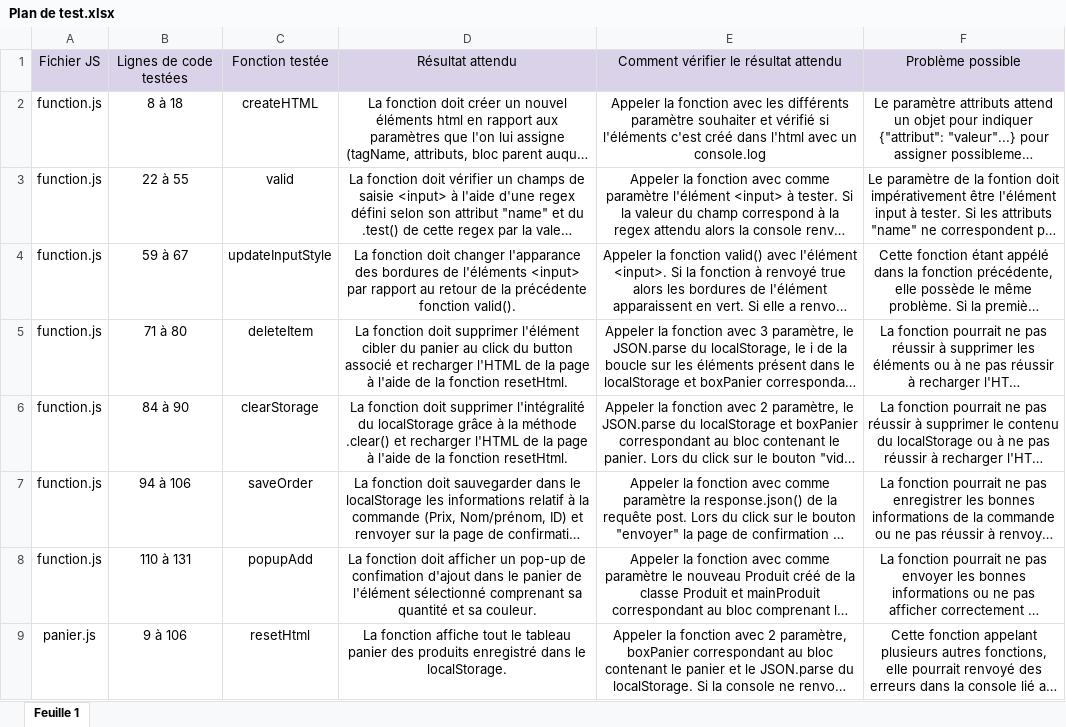
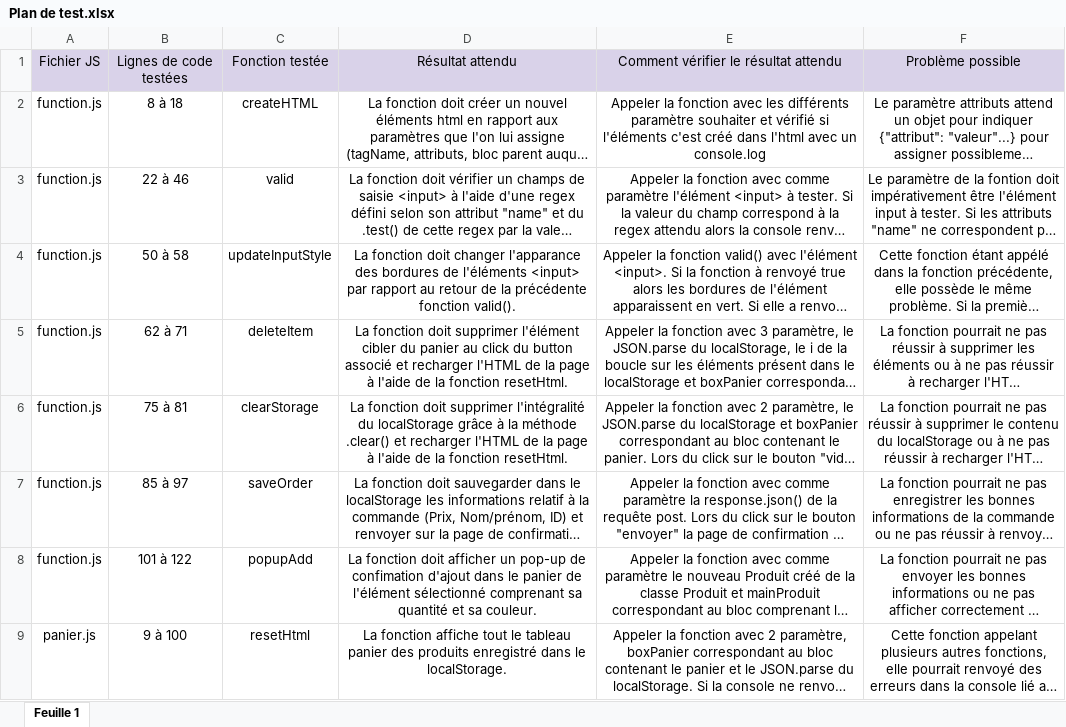
Before and after one commit to Doomseh/BenjaminBonnefoy_P5, an Excel workbook: Plan de test.xlsx, sheet Feuille 1, drawn as a sheet; long unchanged cells end in …; values as stored, in another font and other column widths than the file's, no borders; the diff names each change by its address in the sheet, - before the commit and + after, or states it on an @@ line.

```diff
--- a/Plan de test.xlsx (sheet Feuille 1)
+++ b/Plan de test.xlsx (sheet Feuille 1)
-B3: 22 à 55
+B3: 22 à 46
-B4: 59 à 67
+B4: 50 à 58
-B5: 71 à 80
+B5: 62 à 71
-B6: 84 à 90
+B6: 75 à 81
-B7: 94 à 106
+B7: 85 à 97
-B8: 110 à 131
+B8: 101 à 122
-B9: 9 à 106
+B9: 9 à 100
```
Also changed, not shown: 4 other files.
